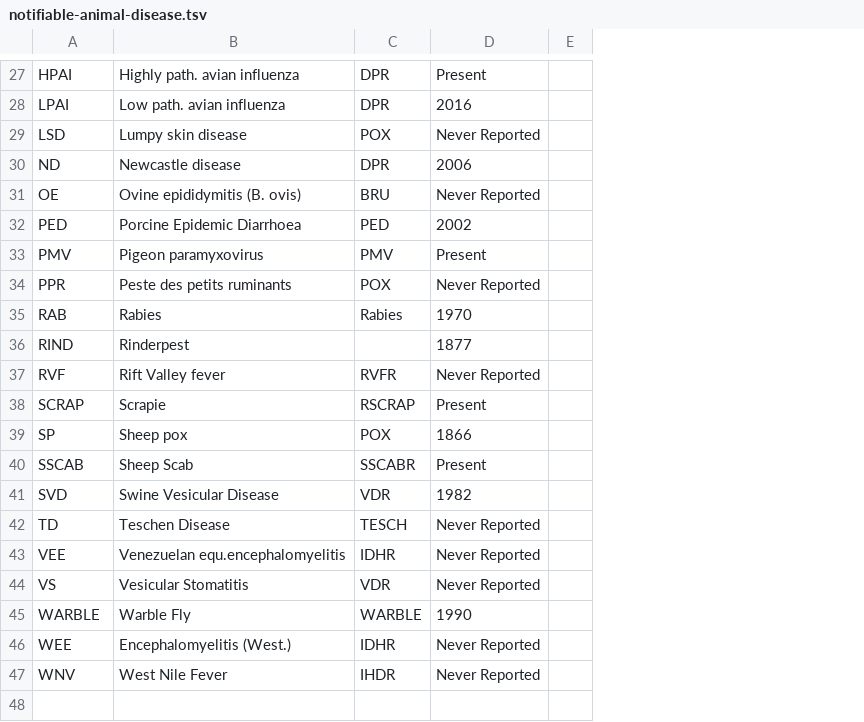
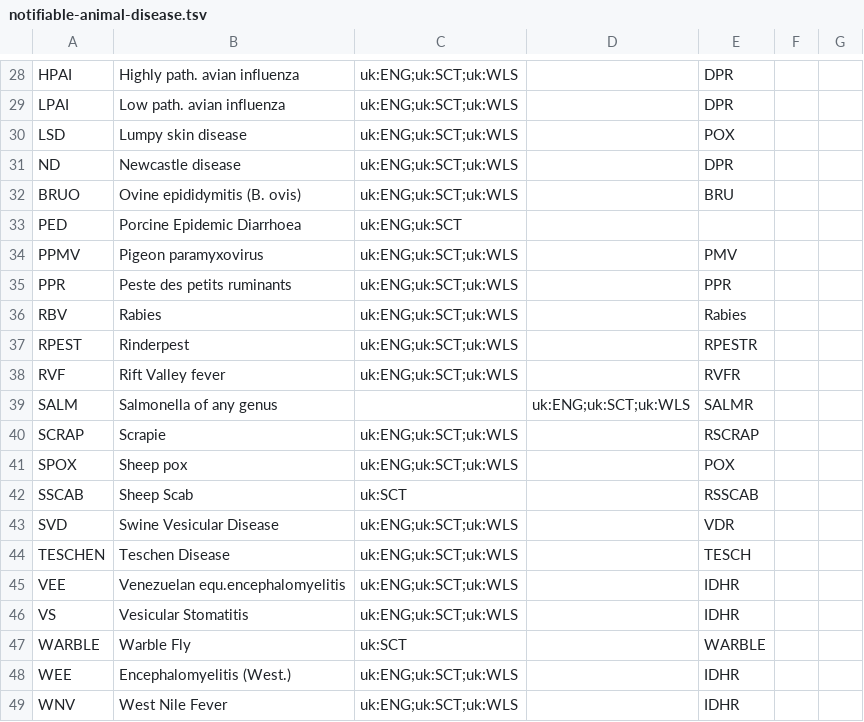
Before and after one commit to openregister/notifiable-animal-disease-data, a TSV file: data/notifiable-animal-disease/notifiable-animal-disease.tsv, drawn as a sheet; only a part is shown, gaps mark what is left out; removed rows and columns are numbered as before the commit, all else as after; the diff covers the shown part only; the diff names each change by its address in the sheet, - before the commit and + after, or states it on an @@ line.

```diff
--- a/data/notifiable-animal-disease/notifiable-animal-disease.tsv
+++ b/data/notifiable-animal-disease/notifiable-animal-disease.tsv
+column C, rows 28-36: uk:ENG;uk:SCT;uk:WLS | uk:ENG;uk:SCT;uk:WLS | uk:ENG;uk:SCT;uk:WLS | uk:ENG;uk:SCT;uk:WLS | uk:ENG;uk:SCT;uk:WLS | uk:ENG;uk:SCT | uk:ENG;uk:SCT;uk:WLS | uk:ENG;uk:SCT;uk:WLS | uk:ENG;uk:SCT;uk:WLS; row 38: uk:ENG;uk:SCT;uk:WLS; rows 40-49: uk:ENG;uk:SCT;uk:WLS | uk:ENG;uk:SCT;uk:WLS | uk:SCT | uk:ENG;uk:SCT;uk:WLS | uk:ENG;uk:SCT;uk:WLS | uk:ENG;uk:SCT;uk:WLS | uk:ENG;uk:SCT;uk:WLS | uk:SCT | uk:ENG;uk:SCT;uk:WLS | uk:ENG;uk:SCT;uk:WLS
+column D, empty
-column D, rows 27-35: Present | 2016 | Never Reported | 2006 | Never Reported | 2002 | Present | Never Reported | 1970; rows 37-47: Never Reported | Present | 1866 | Present | 1982 | Never Reported | Never Reported | Never Reported | 1990 | Never Reported | Never Reported
+column F, empty
-A32: OE
+A32: BRUO
-E33: PED
+E33: (empty)
-A34: PMV
+A34: PPMV
-E35: POX
+E35: PPR
-A36: RAB
+A36: RBV
-row 36: RIND | Rinderpest |  | 1877
+row 37: RPEST | Rinderpest | uk:ENG;uk:SCT;uk:WLS |  | RPESTR
+row 39: SALM | Salmonella of any genus |  | uk:ENG;uk:SCT;uk:WLS | SALMR
-A41: SP
+A41: SPOX
-E42: SSCABR
+E42: RSSCAB
-A44: TD
+A44: TESCHEN
-E46: VDR
+E46: IDHR
-E49: IHDR
+E49: IDHR
```
Also changed, not shown: 1 added row and 16 edited cells elsewhere in this file, 7 other files.
